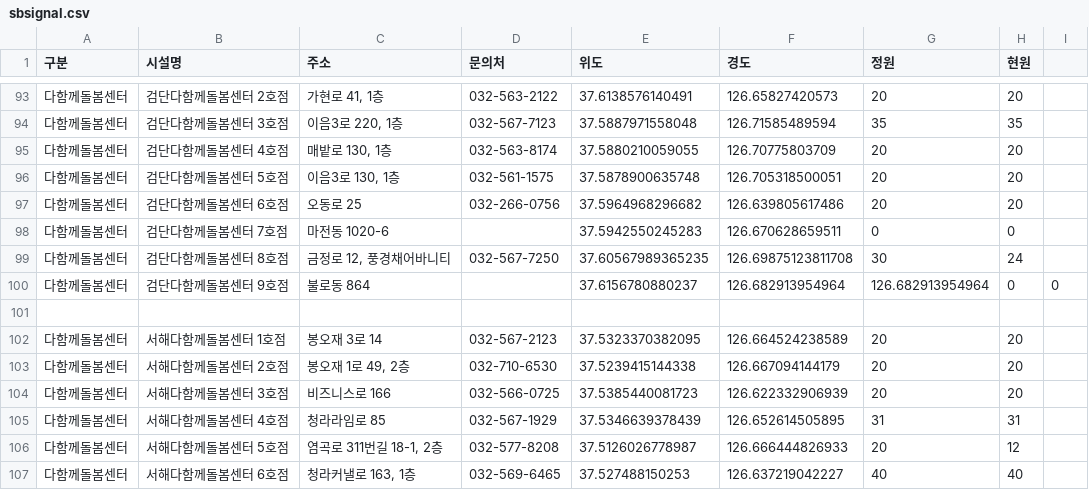
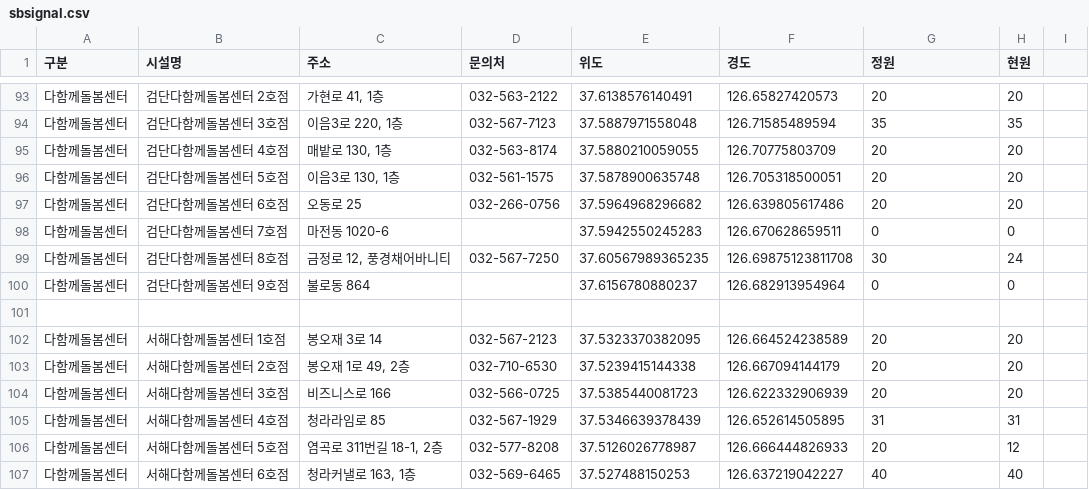
Before and after one commit to lih0606/signal, a CSV file: sbsignal.csv, drawn as a sheet; only a part is shown, gaps mark what is left out.

Commit message:
Update sbsignal.csv

```diff
--- a/sbsignal.csv
+++ b/sbsignal.csv
@@ -99,3 +99,3 @@
 다함께돌봄센터,검단다함께돌봄센터 8호점,"금정로 12, 풍경채어바니티",032-567-7250,37.60567989365235,126.69875123811708,30,24
-다함께돌봄센터,검단다함께돌봄센터 9호점,불로동 864,,37.6156780880237,126.682913954964,126.682913954964,0,0
+다함께돌봄센터,검단다함께돌봄센터 9호점,불로동 864,,37.6156780880237,126.682913954964,0,0
 
```
